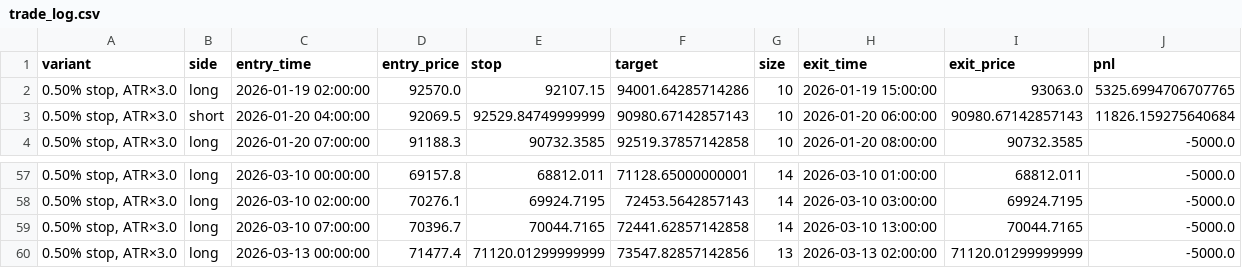
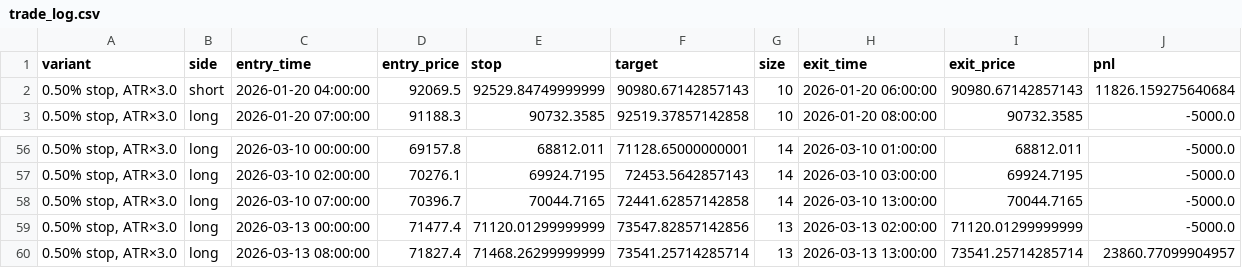
Before and after one commit to cdavocazh/btc-db-v3, a CSV file: backtest_results/trade_log.csv, drawn as a sheet; only a part is shown, gaps mark what is left out.

```diff
--- a/backtest_results/trade_log.csv
+++ b/backtest_results/trade_log.csv
@@ -1,3 +1,2 @@
 variant,side,entry_time,entry_price,stop,target,size,exit_time,exit_price,pnl
-"0.50% stop, ATR×3.0",long,2026-01-19 02:00:00,92570.0,92107.15,94001.64285714286,10,2026-01-19 15:00:00,93063.0,5325.6994706707765
 "0.50% stop, ATR×3.0",short,2026-01-20 04:00:00,92069.5,92529.84749999999,90980.67142857143,10,2026-01-20 06:00:00,90980.67142857143,11826.159275640684
@@ -60 +59,2 @@ variant,side,entry_time,entry_price,stop,target,size,exit_time,exit_price,pnl
 "0.50% stop, ATR×3.0",long,2026-03-13 00:00:00,71477.4,71120.01299999999,73547.82857142856,13,2026-03-13 02:00:00,71120.01299999999,-5000.0
+"0.50% stop, ATR×3.0",long,2026-03-13 08:00:00,71827.4,71468.26299999999,73541.25714285714,13,2026-03-13 13:00:00,73541.25714285714,23860.77099904957
```
Also changed, not shown: backtest_results/conditions.csv, backtest_results/indicators.csv, 3 other files.
